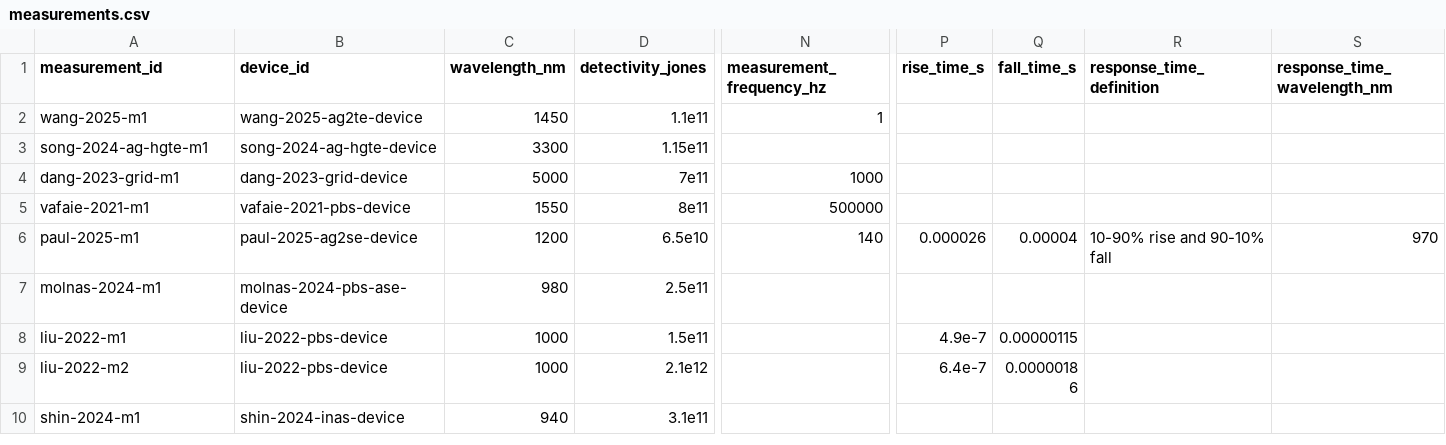
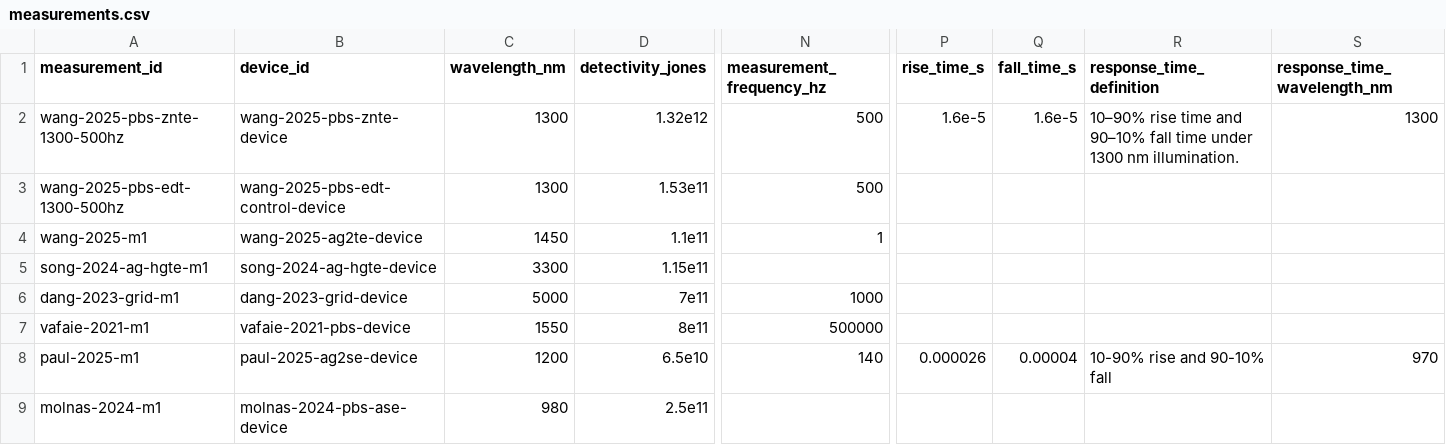
Before and after one commit to Shlok-Joseph-Paul/cQD-Detector-Compiler-and-Verifier, a CSV file: data/measurements.csv, drawn as a sheet; only a part is shown, gaps mark what is left out; the shorter side is filled out with more unchanged rows; rows hold the shown columns only; the diff names each change by its address in the sheet, - before the commit and + after, or states it on an @@ line.

Commit message:
Add Wang 2025 ZnTe PbS photodiodes

```diff
--- a/data/measurements.csv
+++ b/data/measurements.csv
+row 2: wang-2025-pbs-znte-1300-500hz | wang-2025-pbs-znte-device | 1300 | 1.32e12 | 500 | 1.6e-5 | 1.6e-5 | 10–90% rise time and 90–10% fall time under 1300 nm illumination. | 1300
+row 3: wang-2025-pbs-edt-1300-500hz | wang-2025-pbs-edt-control-device | 1300 | 1.53e11 | 500
```
Also changed, not shown: data/devices.csv, data/papers.csv, 2 other files.
